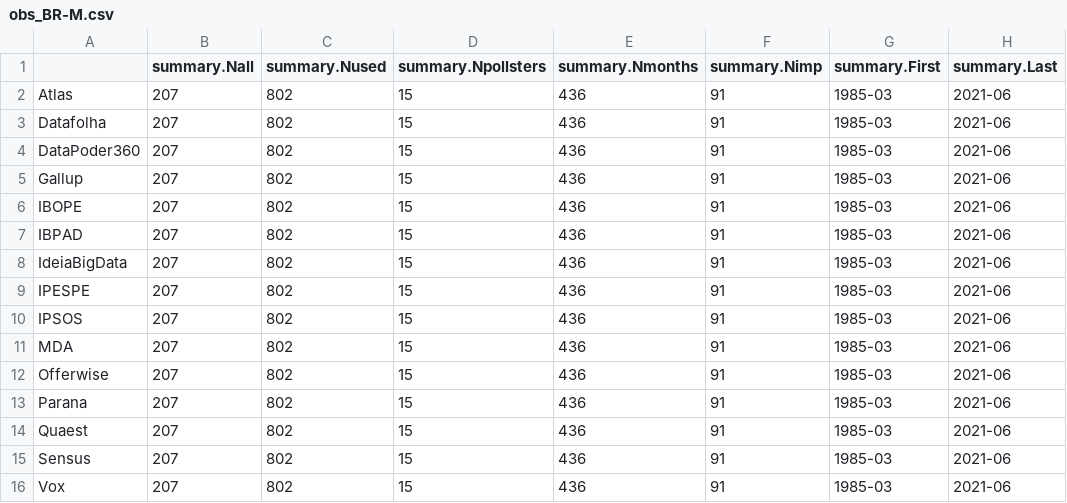
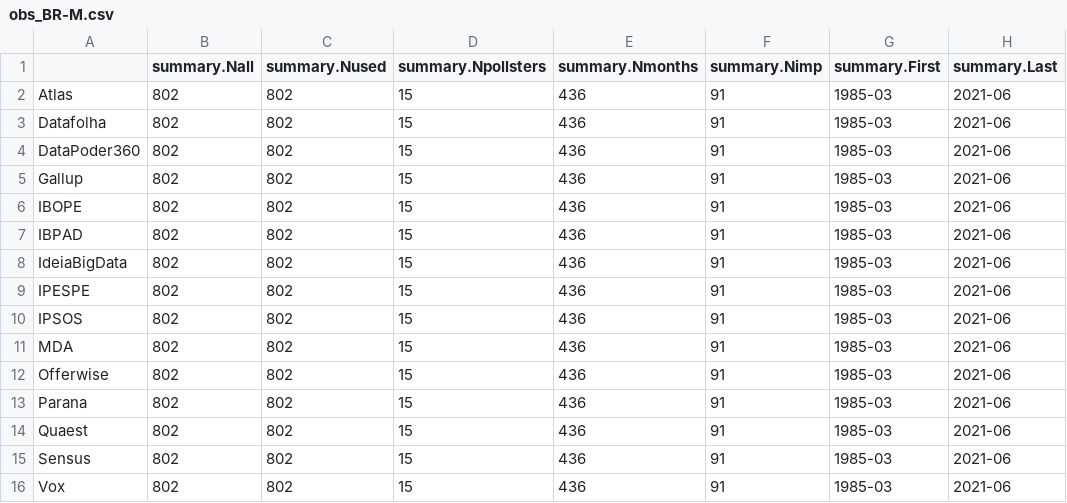
Before and after one commit to nataliatosi/nataliatosi, a CSV file: Agregador_BR/DATA/obs_BR-M.csv, drawn as a sheet; only a part is shown; the diff names each change by its address in the sheet, - before the commit and + after, or states it on an @@ line.

```diff
--- a/Agregador_BR/DATA/obs_BR-M.csv
+++ b/Agregador_BR/DATA/obs_BR-M.csv
-B2:B16 (summary.Nall): 207
+B2:B16 (summary.Nall): 802
```
Also changed, not shown: Agregador_BR/DATA/data_BR-D.csv, 16 other files.
